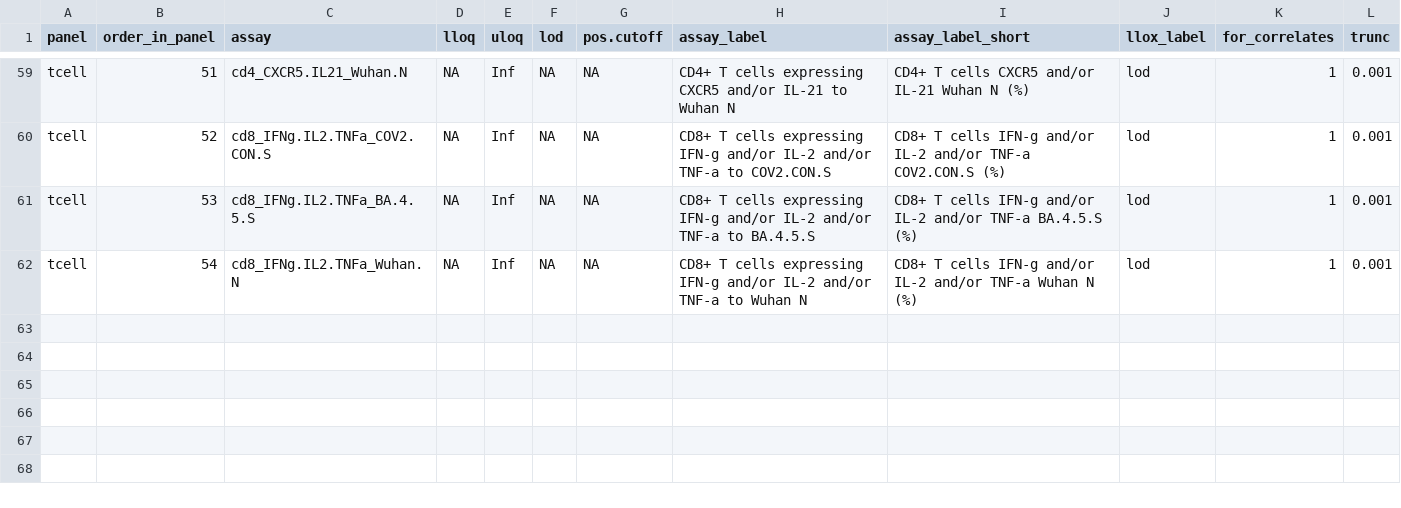
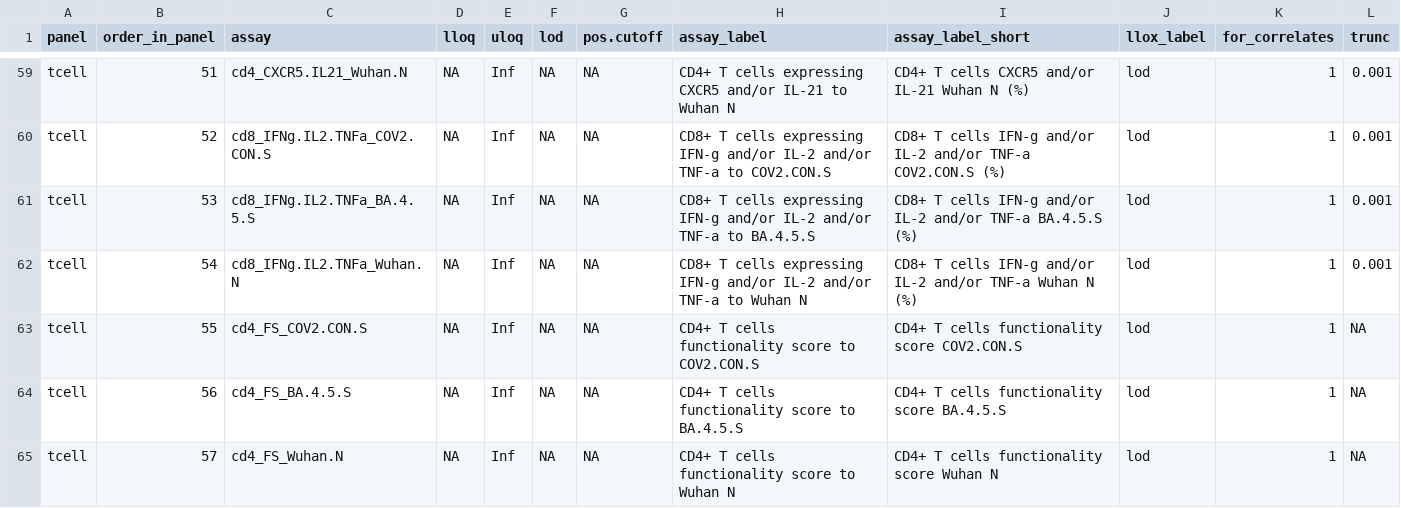
Before and after one commit to CoVPN/correlates_reporting2, a CSV file: assay_metadata/covail_assay_metadata.csv, drawn as a sheet; only a part is shown, gaps mark what is left out.

```diff
--- a/assay_metadata/covail_assay_metadata.csv
+++ b/assay_metadata/covail_assay_metadata.csv
@@ -62 +62,4 @@ tcell,53,cd8_IFNg.IL2.TNFa_BA.4.5.S,NA,Inf,NA,NA,CD8+ T cells expressing IFN-g a
 tcell,54,cd8_IFNg.IL2.TNFa_Wuhan.N,NA,Inf,NA,NA,CD8+ T cells expressing IFN-g and/or IL-2 and/or TNF-a to Wuhan N,CD8+ T cells IFN-g and/or IL-2 and/or TNF-a Wuhan N (%),lod,1,0.001
+tcell,55,cd4_FS_COV2.CON.S,NA,Inf,NA,NA,CD4+ T cells functionality score to COV2.CON.S,CD4+ T cells functionality score COV2.CON.S,lod,1,NA
+tcell,56,cd4_FS_BA.4.5.S,NA,Inf,NA,NA,CD4+ T cells functionality score to BA.4.5.S,CD4+ T cells functionality score BA.4.5.S,lod,1,NA
+tcell,57,cd4_FS_Wuhan.N,NA,Inf,NA,NA,CD4+ T cells functionality score to Wuhan N,CD4+ T cells functionality score Wuhan N,lod,1,NA
```
Also changed, not shown: 5 other files.
